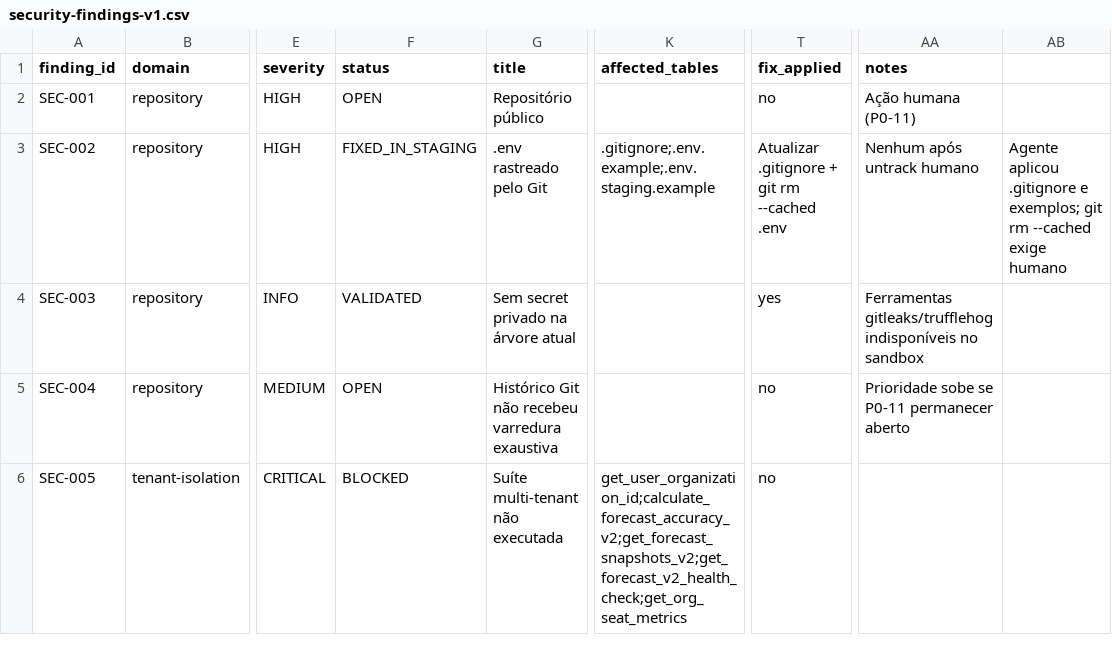
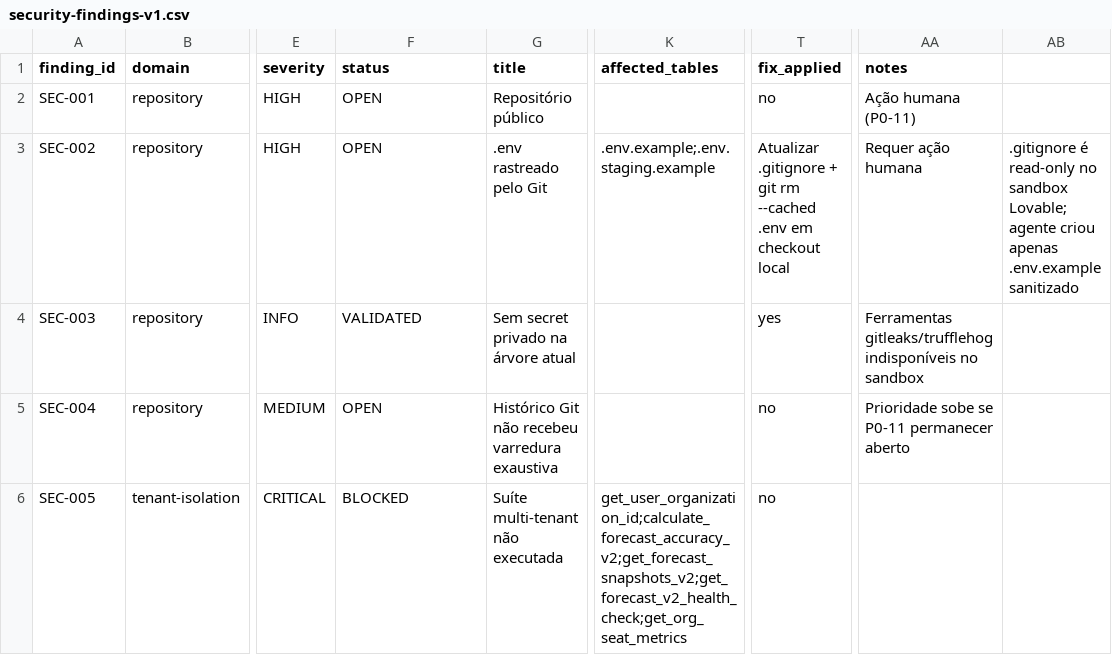
Before and after one commit to DesenvolvedoresLEGAL/noidcrm, a CSV file: docs/security/security-findings-v1.csv, drawn as a sheet; only a part is shown, gaps mark what is left out; the diff names each change by its address in the sheet, - before the commit and + after, or states it on an @@ line.

```diff
--- a/docs/security/security-findings-v1.csv
+++ b/docs/security/security-findings-v1.csv
-F3 (status): FIXED_IN_STAGING
+F3 (status): OPEN
-K3 (affected_tables): .gitignore;.env.example;.env.staging.example
+K3 (affected_tables): .env.example;.env.staging.example
-T3 (fix_applied): …--cached .env
+T3 (fix_applied): …--cached .env em checkout local
-AA3 (notes): Nenhum após untrack humano
+AA3 (notes): Requer ação humana
-AB3: Agente aplicou .gitignore e exemplos; git rm --cached exige humano
+AB3: .gitignore é read-only no sandbox Lovable; agente criou apenas .env.example sanitizado
```
Also changed, not shown: 3 other files.
